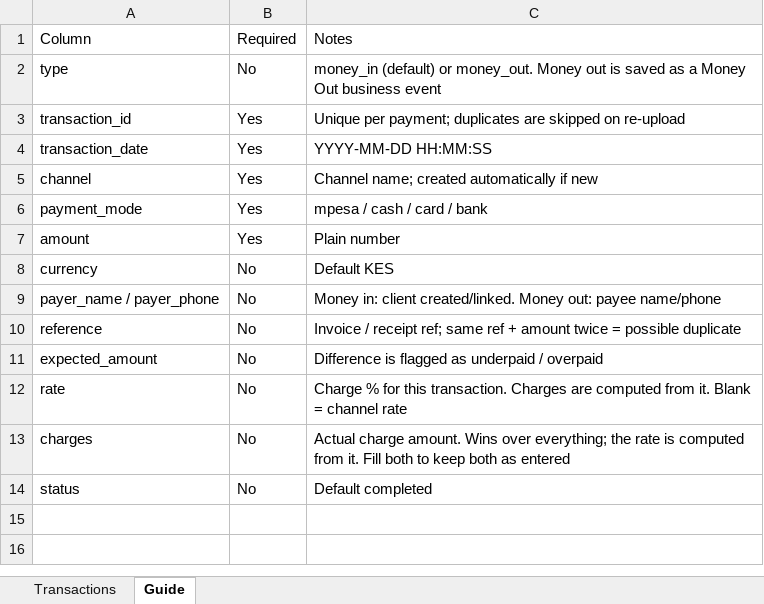
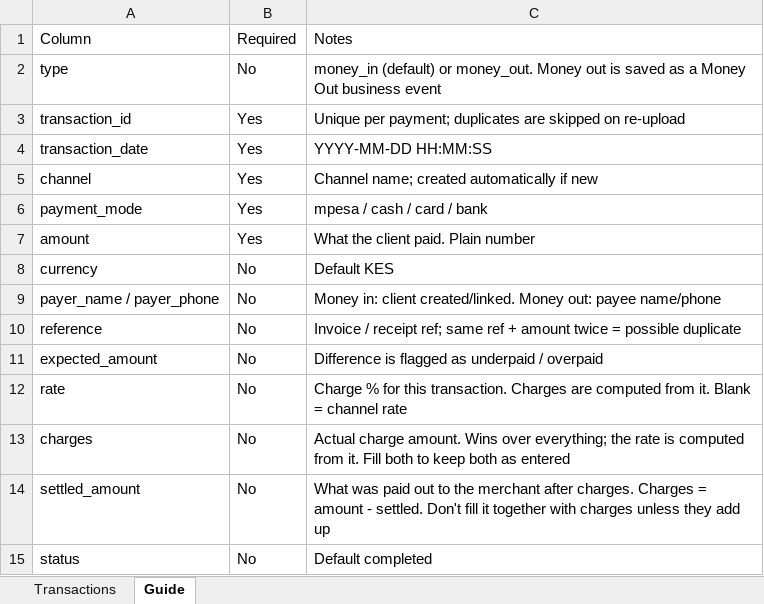
Before and after one commit to Asanetic/paytrack, an Excel workbook: storage/paytrack_transactions_template.xlsx, sheet Guide, drawn as a sheet; values as stored, in another font and other column widths than the file's, no borders; the diff names each change by its address in the sheet, - before the commit and + after, or states it on an @@ line.

```diff
--- a/storage/paytrack_transactions_template.xlsx (sheet Guide)
+++ b/storage/paytrack_transactions_template.xlsx (sheet Guide)
-C7: Plain number
+C7: What the client paid. Plain number
+row 14: settled_amount | No | What was paid out to the merchant after charges. Charges = amount - settled. Don't fill it together with charges unless they add up
```
Also changed, not shown: sheet Transactions, 5 other files.
